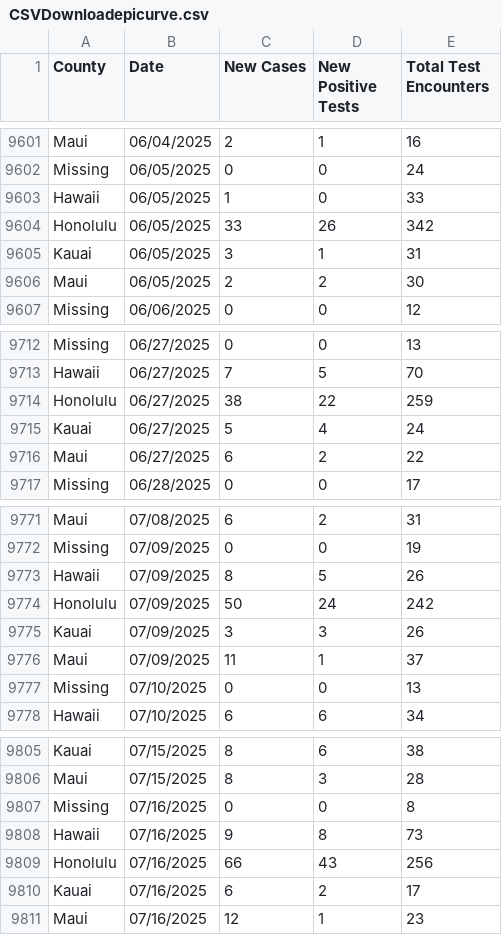
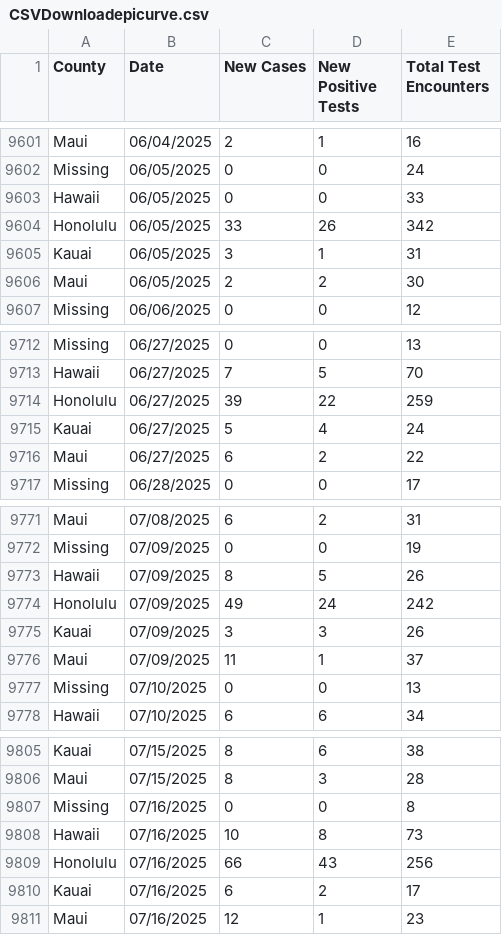
Before and after one commit to HDOH-DOCD-data/covid_public_data, a CSV file: CSVDownloadepicurve.csv, drawn as a sheet; only a part is shown, gaps mark what is left out; the diff covers the shown part only.

```diff
--- a/CSVDownloadepicurve.csv
+++ b/CSVDownloadepicurve.csv
@@ -9602,3 +9602,3 @@ Maui,06/04/2025,2,1,16
 Missing,06/05/2025,0,0,24
-Hawaii,06/05/2025,1,0,33
+Hawaii,06/05/2025,0,0,33
 Honolulu,06/05/2025,33,26,342
@@ -9713,3 +9713,3 @@ Missing,06/27/2025,0,0,13
 Hawaii,06/27/2025,7,5,70
-Honolulu,06/27/2025,38,22,259
+Honolulu,06/27/2025,39,22,259
 Kauai,06/27/2025,5,4,24
@@ -9773,3 +9773,3 @@ Missing,07/09/2025,0,0,19
 Hawaii,07/09/2025,8,5,26
-Honolulu,07/09/2025,50,24,242
+Honolulu,07/09/2025,49,24,242
 Kauai,07/09/2025,3,3,26
@@ -9807,3 +9807,3 @@ Maui,07/15/2025,8,3,28
 Missing,07/16/2025,0,0,8
-Hawaii,07/16/2025,9,8,73
+Hawaii,07/16/2025,10,8,73
 Honolulu,07/16/2025,66,43,256
```
Also changed, not shown: 35 added rows and 16 edited cells elsewhere in this file.
